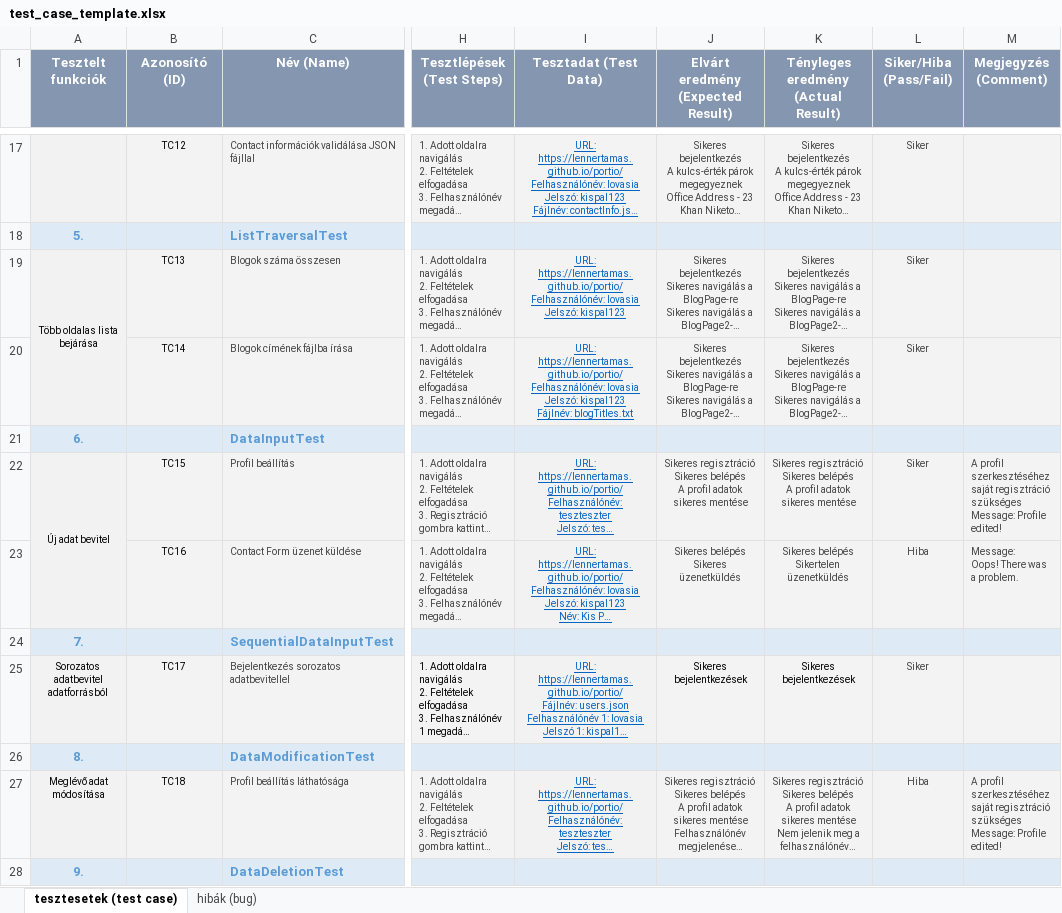
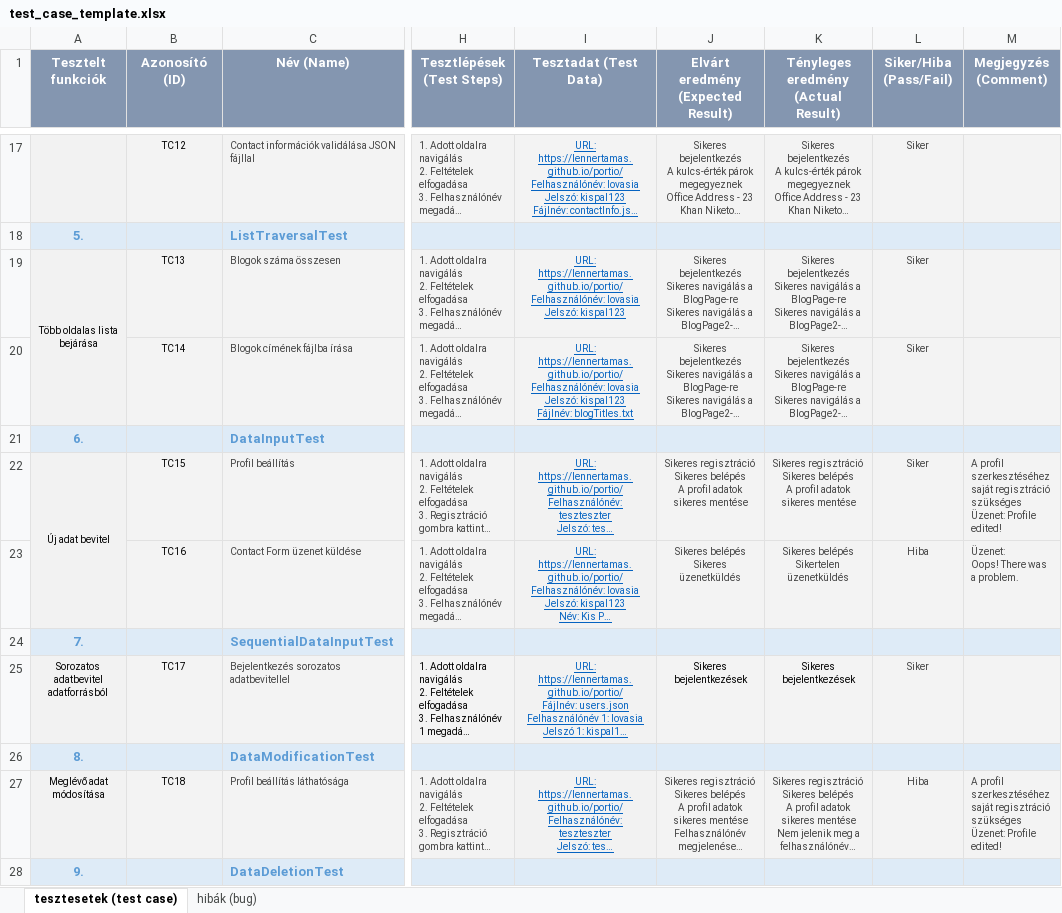
Before and after one commit to gyomberjudit/TestingPortioWebpage, an Excel workbook: test_case_template.xlsx, sheet tesztesetek (test case), drawn as a sheet; only a part is shown, gaps mark what is left out; long unchanged cells end in …; values as stored, in another font and other column widths than the file's, no borders; conditional formats not drawn; ↵ is a line break in a cell; the diff covers the shown part only; the diff names each change by its address in the sheet, - before the commit and + after, or states it on an @@ line.

Commit message:
ready template

```diff
--- a/test_case_template.xlsx (sheet tesztesetek (test case))
+++ b/test_case_template.xlsx (sheet tesztesetek (test case))
-M22 (Megjegyzés (Comment)): …regisztráció szükséges ↵ Message: Profile edited!
+M22 (Megjegyzés (Comment)): …regisztráció szükséges ↵ Üzenet: Profile edited!
-M23 (Megjegyzés (Comment)): Message: ↵ Oops! There was a problem.
+M23 (Megjegyzés (Comment)): Üzenet: ↵ Oops! There was a problem.
-M27 (Megjegyzés (Comment)): …regisztráció szükséges ↵ Message: Profile edited!
+M27 (Megjegyzés (Comment)): …regisztráció szükséges ↵ Üzenet: Profile edited!
```
Also changed, not shown: 1 removed row and 7 edited cells elsewhere in this sheet.
